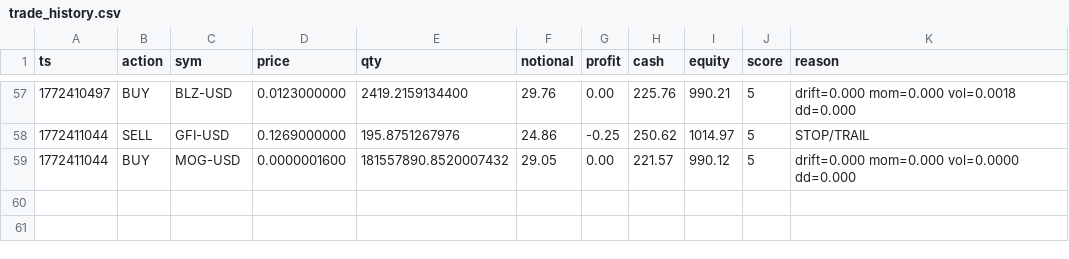
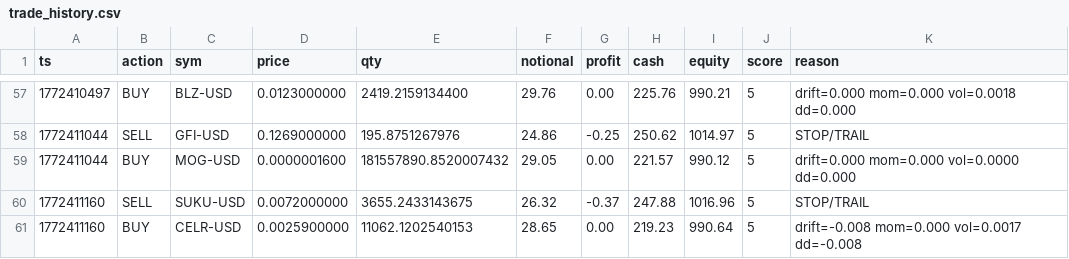
Before and after one commit to joshuadobbs056-ctrl/coin-sniper-data, a CSV file: trade_history.csv, drawn as a sheet; only a part is shown, gaps mark what is left out.

Commit message:
update trade_history.csv

```diff
--- a/trade_history.csv
+++ b/trade_history.csv
@@ -59 +59,3 @@ ts,action,sym,price,qty,notional,profit,cash,equity,score,reason
 1772411044,BUY,MOG-USD,0.0000001600,181557890.8520007432,29.05,0.00,221.57,990.12,5,drift=0.000 mom=0.000 vol=0.0000 dd=0.000
+1772411160,SELL,SUKU-USD,0.0072000000,3655.2433143675,26.32,-0.37,247.88,1016.96,5,STOP/TRAIL
+1772411160,BUY,CELR-USD,0.0025900000,11062.1202540153,28.65,0.00,219.23,990.64,5,drift=-0.008 mom=0.000 vol=0.0017 dd=-0.008
```
